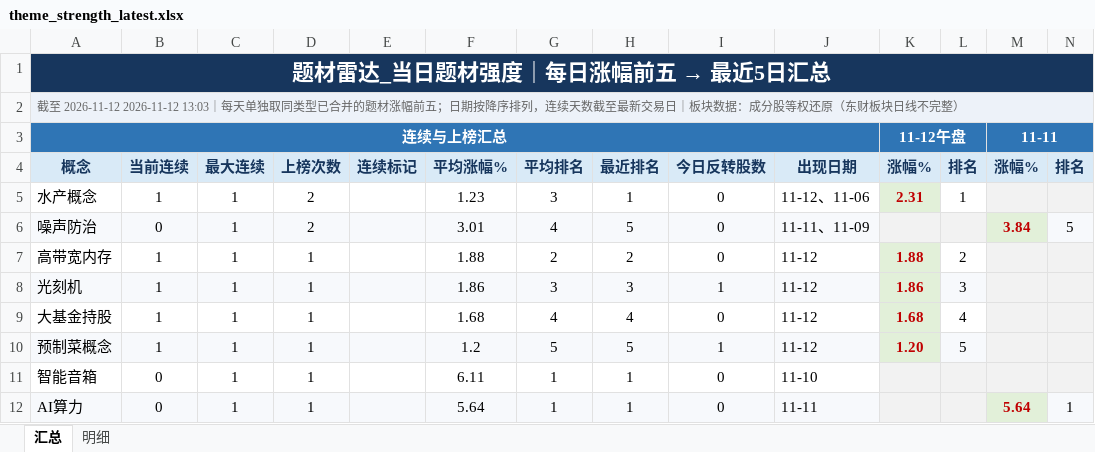
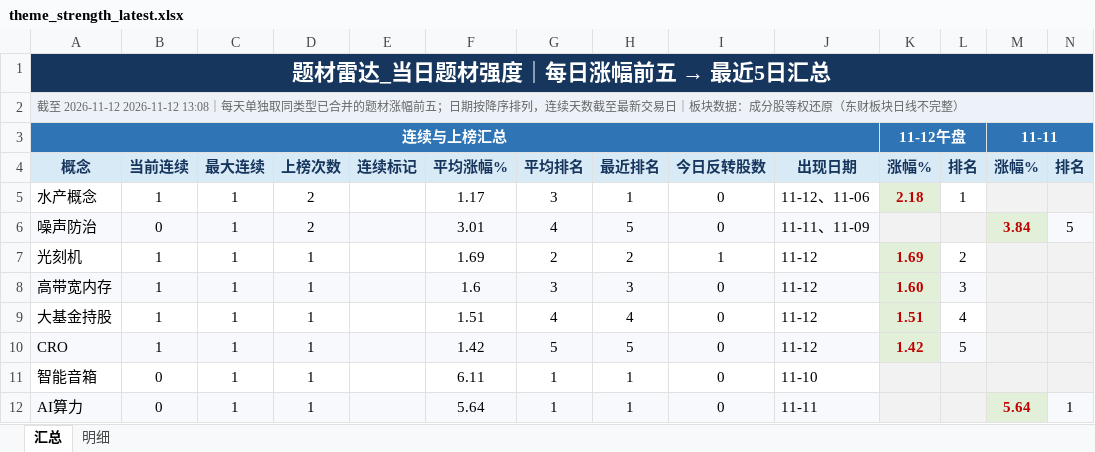
Before and after one commit to nancybhc/a-share-blast-lab, an Excel workbook: data/theme_strength_latest.xlsx, sheet 汇总, drawn as a sheet; only a part is shown; values as stored, in another font and other column widths than the file's, no borders; removed rows and columns are numbered as before the commit, all else as after; rows hold the shown columns only; the diff names each change by its address in the sheet, - before the commit and + after, or states it on an @@ line.

```diff
--- a/data/theme_strength_latest.xlsx (sheet 汇总)
+++ b/data/theme_strength_latest.xlsx (sheet 汇总)
-A2: …至 2026-11-12 2026-11-12 13:03｜每天单…
+A2: …至 2026-11-12 2026-11-12 13:08｜每天单…
-F5: 1.23
+F5: 1.17
-K5: 2.31
+K5: 2.18
-row 7: 高带宽内存 | 1 | 1 | 1 |  | 1.88 | 2 | 2 | 0 | 11-12 | 1.88 | 2
-A7:J7 fill: #F7F9FC
+A7:J7 fill: none
-F7: 1.86
+F7: 1.69
-G7: 3
+G7: 2
-H7: 3
+H7: 2
-K7: 1.86
+K7: 1.69
-L7: 3
+L7: 2
-L7 fill: #F7F9FC
+L7 fill: none
+row 8: 高带宽内存 | 1 | 1 | 1 |  | 1.6 | 3 | 3 | 0 | 11-12 | 1.60 | 3
-F9: 1.68
+F9: 1.51
-K9: 1.68
+K9: 1.51
-A10: 预制菜概念
+A10: CRO
-F10: 1.2
+F10: 1.42
-I10: 1
+I10: 0
-K10: 1.20
+K10: 1.42
```
Also changed, not shown: sheet 明细, 8 other files.
